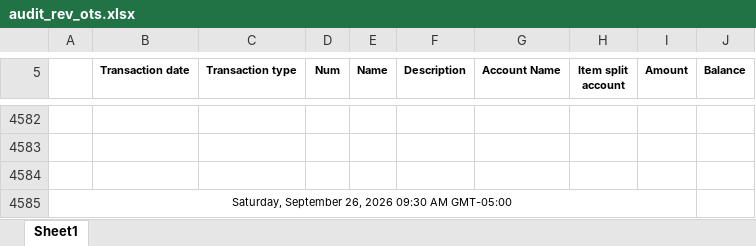
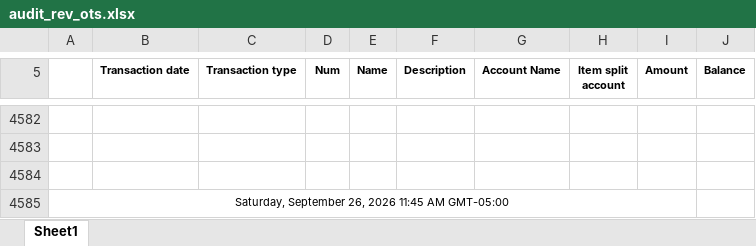
Before and after one commit to Pwilson37OTS/oaktree-invoice-reconciler, an Excel workbook: data/audit_rev_ots.xlsx, sheet Sheet1, drawn as a sheet; only a part is shown, gaps mark what is left out; values as stored, in another font and other column widths than the file's, no borders; the diff names each change by its address in the sheet, - before the commit and + after, or states it on an @@ line.

```diff
--- a/data/audit_rev_ots.xlsx (sheet Sheet1)
+++ b/data/audit_rev_ots.xlsx (sheet Sheet1)
-A4585: …26, 2026 09:30 AM GMT-05:00
+A4585: …26, 2026 11:45 AM GMT-05:00
```
Also changed, not shown: data/billable_charges.xlsx, data/billable_charges_CTS.xlsx.
